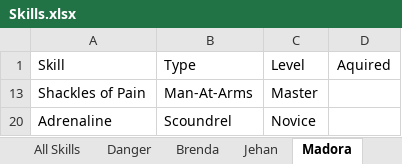
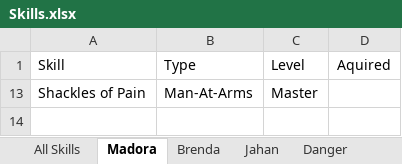
Before and after one commit to jerturowetz/notes, an Excel workbook: divinity/Skills.xlsx, sheet Madora, drawn as a sheet; values as stored, in another font and other column widths than the file's, no borders; table styles not drawn; the diff names each change by its address in the sheet, - before the commit and + after, or states it on an @@ line.

```diff
--- a/divinity/Skills.xlsx (sheet Madora)
+++ b/divinity/Skills.xlsx (sheet Madora)
-sheet tab: Jehan
+sheet tab: Jahan
@@ sheet tab order changed: All Skills | Madora | Brenda | Jahan | Danger @@
@@ row 20 hidden: Adrenaline | Scoundrel | Novice @@
```
Also changed, not shown: sheet Jahan, sheet Brenda, sheet Danger, sheet All Skills, hidden cells, 3 other files.
